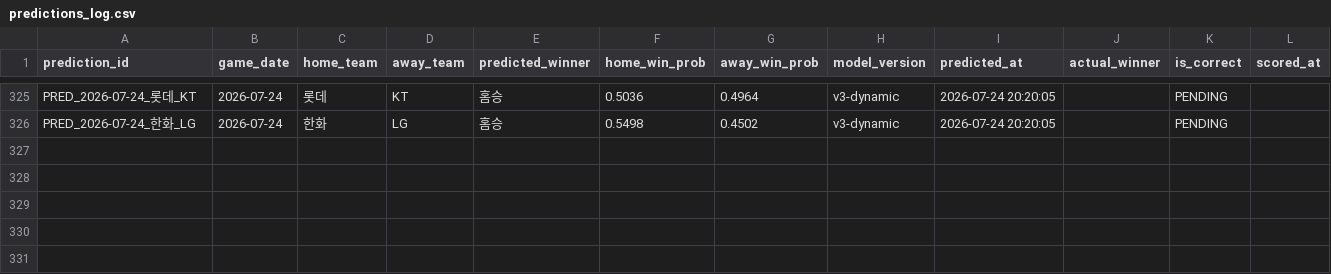
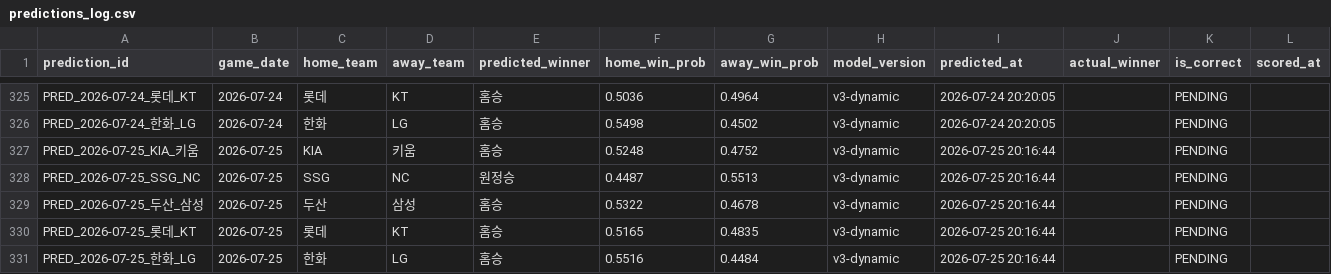
Before and after one commit to limanho001014-create/kbo-predictor-dynamic, a CSV file: data/predictions_log.csv, drawn as a sheet; only a part is shown, gaps mark what is left out.

```diff
--- a/data/predictions_log.csv
+++ b/data/predictions_log.csv
@@ -326 +326,6 @@ PRED_2026-07-24_롯데_KT,2026-07-24,롯데,KT,홈승,0.5036,0.4964,v3-dynamic,2
 PRED_2026-07-24_한화_LG,2026-07-24,한화,LG,홈승,0.5498,0.4502,v3-dynamic,2026-07-24 20:20:05,,PENDING,
+PRED_2026-07-25_KIA_키움,2026-07-25,KIA,키움,홈승,0.5248,0.4752,v3-dynamic,2026-07-25 20:16:44,,PENDING,
+PRED_2026-07-25_SSG_NC,2026-07-25,SSG,NC,원정승,0.4487,0.5513,v3-dynamic,2026-07-25 20:16:44,,PENDING,
+PRED_2026-07-25_두산_삼성,2026-07-25,두산,삼성,홈승,0.5322,0.4678,v3-dynamic,2026-07-25 20:16:44,,PENDING,
+PRED_2026-07-25_롯데_KT,2026-07-25,롯데,KT,홈승,0.5165,0.4835,v3-dynamic,2026-07-25 20:16:44,,PENDING,
+PRED_2026-07-25_한화_LG,2026-07-25,한화,LG,홈승,0.5516,0.4484,v3-dynamic,2026-07-25 20:16:44,,PENDING,
```
Also changed, not shown: data/games_history.csv, data/players_latest_hitter.csv, 7 other files.
